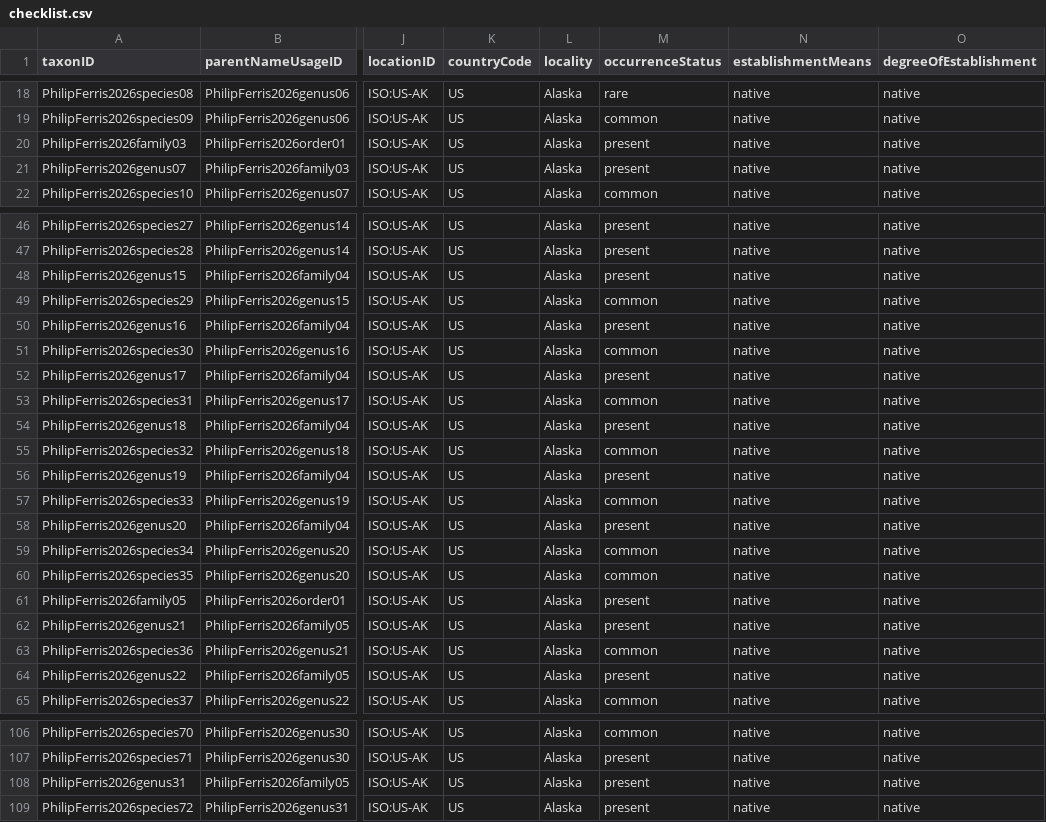
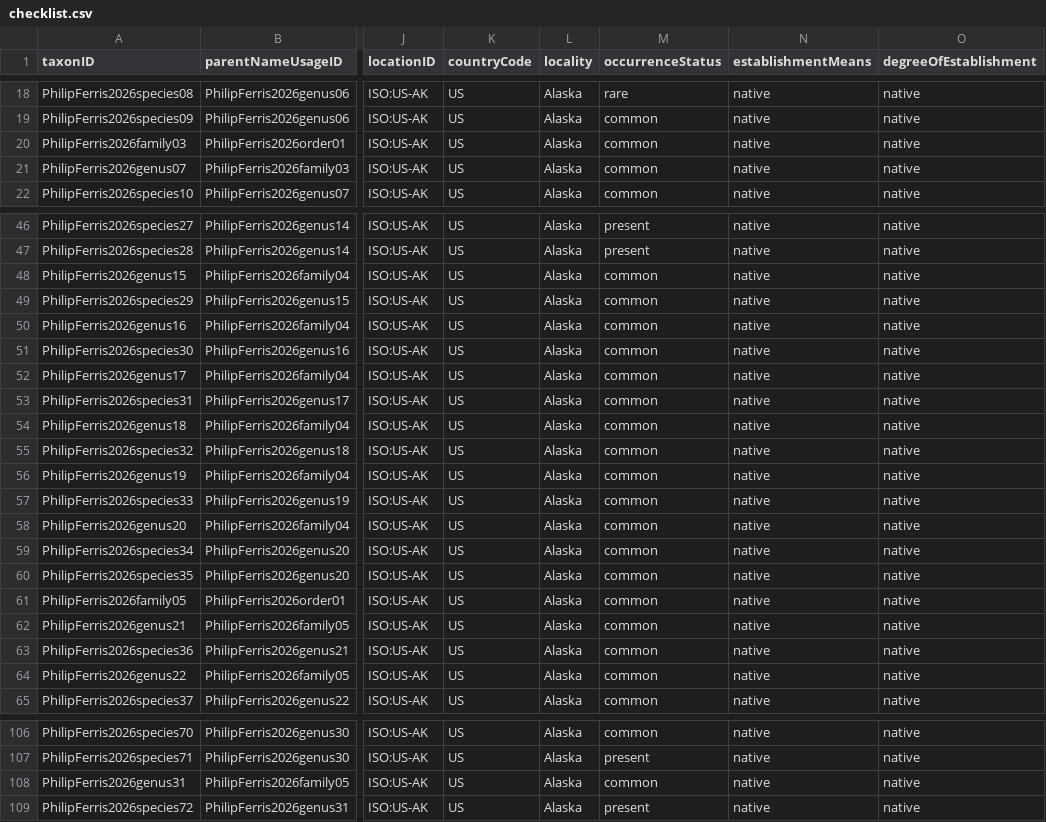
Before and after one commit to Alaska-Entomological-Society/checklistButterfliesAlaska, a CSV file: archive/checklist.csv, drawn as a sheet; only a part is shown, gaps mark what is left out; the diff covers the shown part only; the diff names each change by its address in the sheet, - before the commit and + after, or states it on an @@ line.

```diff
--- a/archive/checklist.csv
+++ b/archive/checklist.csv
-M20:M21 (occurrenceStatus): present
+M20:M21 (occurrenceStatus): common
-M48 (occurrenceStatus): present
+M48 (occurrenceStatus): common
-M50 (occurrenceStatus): present
+M50 (occurrenceStatus): common
-M52 (occurrenceStatus): present
+M52 (occurrenceStatus): common
-M54 (occurrenceStatus): present
+M54 (occurrenceStatus): common
-M56 (occurrenceStatus): present
+M56 (occurrenceStatus): common
-M58 (occurrenceStatus): present
+M58 (occurrenceStatus): common
-M61:M62 (occurrenceStatus): present
+M61:M62 (occurrenceStatus): common
-M64 (occurrenceStatus): present
+M64 (occurrenceStatus): common
-M108 (occurrenceStatus): present
+M108 (occurrenceStatus): common
```
Also changed, not shown: 21 edited cells elsewhere in this file, archive/speciesDistribution.csv.
